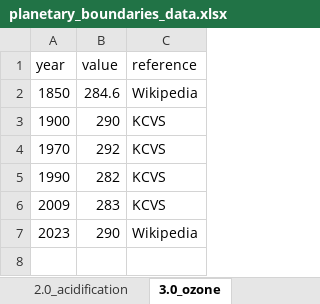
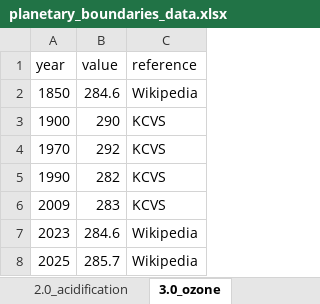
Before and after one commit to BastienGauthier/planetary-flag, an Excel workbook: data/planetary_boundaries_data.xlsx, sheet 3.0_ozone, drawn as a sheet; values as stored, in another font and other column widths than the file's, no borders; the diff names each change by its address in the sheet, - before the commit and + after, or states it on an @@ line.

```diff
--- a/data/planetary_boundaries_data.xlsx (sheet 3.0_ozone)
+++ b/data/planetary_boundaries_data.xlsx (sheet 3.0_ozone)
-B7 (value): 290
+B7 (value): 284.6
+row 8: 2025 | 285.7 | Wikipedia
```
Also changed, not shown: sheet 1.0_climate_change, sheet 5.1_P_cycle, sheet 2.0_acidification, sheet 8.1_genetic_diversity, sheet 4.0_aerosol, sheet 7.0_land_use, 7 more sheets, 5 other files.
